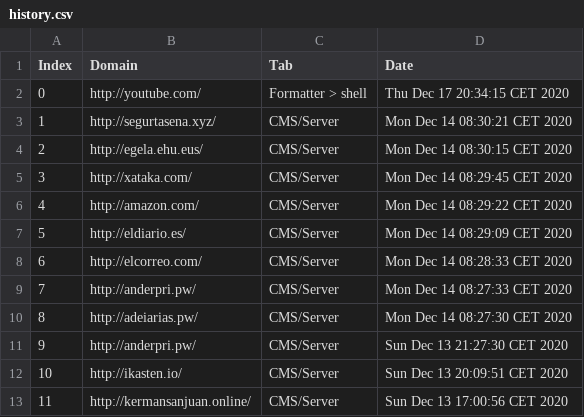
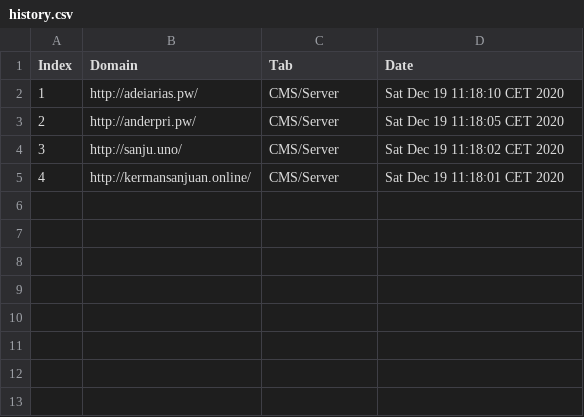
Before and after one commit to whatwebgui/WhatWebGUI, a CSV file: history.csv, drawn as a sheet.

```diff
--- a/history.csv
+++ b/history.csv
@@ -1,13 +1,5 @@
 Index,Domain,Tab,Date
-0,http://youtube.com/,Formatter > shell,Thu Dec 17 20:34:15 CET 2020
-1,http://segurtasena.xyz/,CMS/Server,Mon Dec 14 08:30:21 CET 2020
-2,http://egela.ehu.eus/,CMS/Server,Mon Dec 14 08:30:15 CET 2020
-3,http://xataka.com/,CMS/Server,Mon Dec 14 08:29:45 CET 2020
-4,http://amazon.com/,CMS/Server,Mon Dec 14 08:29:22 CET 2020
-5,http://eldiario.es/,CMS/Server,Mon Dec 14 08:29:09 CET 2020
-6,http://elcorreo.com/,CMS/Server,Mon Dec 14 08:28:33 CET 2020
-7,http://anderpri.pw/,CMS/Server,Mon Dec 14 08:27:33 CET 2020
-8,http://adeiarias.pw/,CMS/Server,Mon Dec 14 08:27:30 CET 2020
-9,http://anderpri.pw/,CMS/Server,Sun Dec 13 21:27:30 CET 2020
-10,http://ikasten.io/,CMS/Server,Sun Dec 13 20:09:51 CET 2020
-11,http://kermansanjuan.online/,CMS/Server,Sun Dec 13 17:00:56 CET 2020
+1,http://adeiarias.pw/,CMS/Server,Sat Dec 19 11:18:10 CET 2020
+2,http://anderpri.pw/,CMS/Server,Sat Dec 19 11:18:05 CET 2020
+3,http://sanju.uno/,CMS/Server,Sat Dec 19 11:18:02 CET 2020
+4,http://kermansanjuan.online/,CMS/Server,Sat Dec 19 11:18:01 CET 2020
```
Also changed, not shown: 8 other files.
